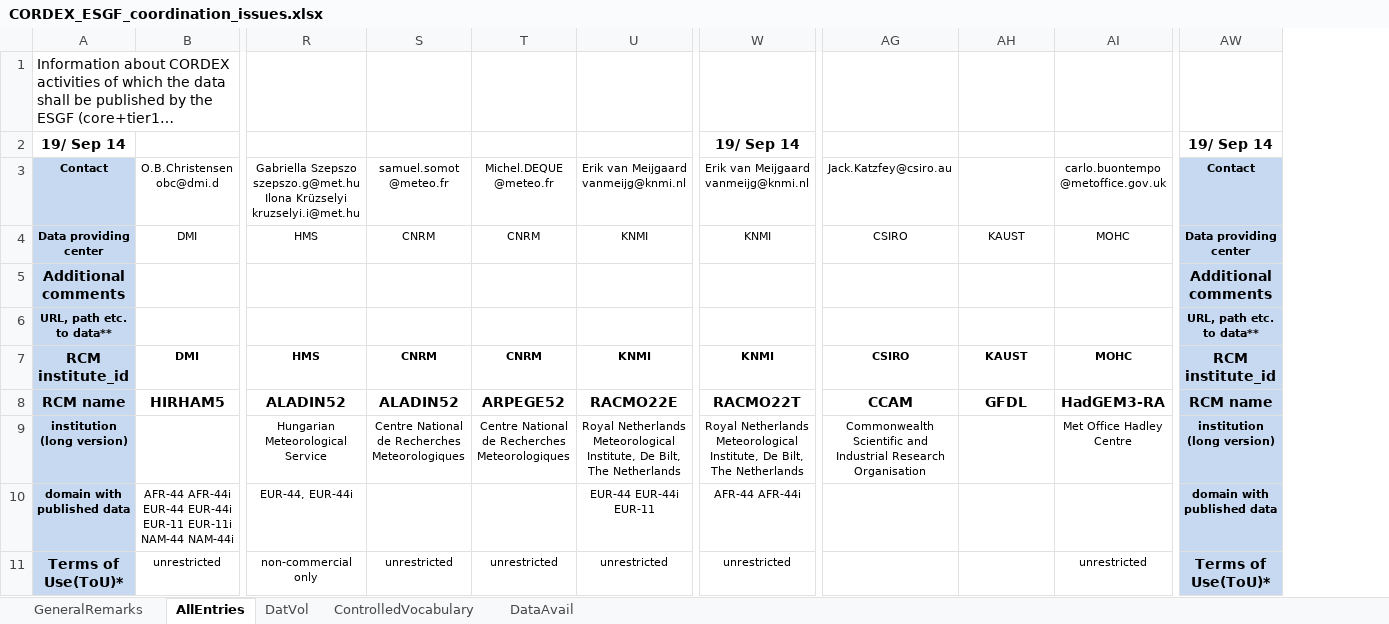
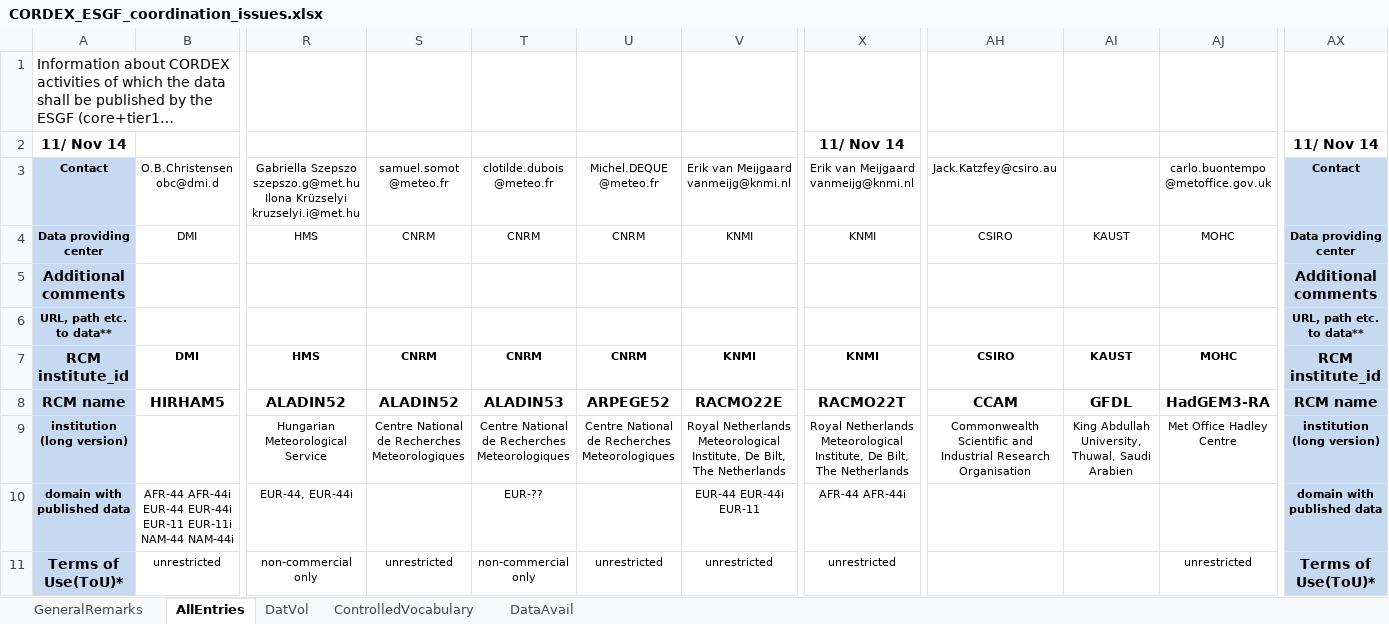
Before and after one commit to IS-ENES-Data/cordex, an Excel workbook: CORDEX_ESGF_coordination_issues.xlsx, sheet AllEntries, drawn as a sheet; only a part is shown, gaps mark what is left out; long unchanged cells end in …; values as stored, in another font and other column widths than the file's, no borders; conditional formats not drawn; removed rows and columns are numbered as before the commit, all else as after; rows hold the shown columns only; ↵ is a line break in a cell; the diff names each change by its address in the sheet, - before the commit and + after, or states it on an @@ line.

Commit message:
Added ALADIN53 / CNRM / Clothilde D.

```diff
--- a/CORDEX_ESGF_coordination_issues.xlsx (sheet AllEntries)
+++ b/CORDEX_ESGF_coordination_issues.xlsx (sheet AllEntries)
+column T, rows 3-11: clotilde.dubois ↵ @meteo.fr | CNRM |  |  | CNRM | ALADIN53 | Centre National de Recherches Meteorologiques | EUR-?? | non-commercial only
-row 2: 19/ Sep 14 |  |  |  |  |  | 19/ Sep 14 |  |  |  | 19/ Sep 14
+row 2: 11/ Nov 14 |  |  |  |  |  |  | 11/ Nov 14 |  |  |  | 11/ Nov 14
-AI9: (empty)
+AI9: King Abdullah University, Thuwal, Saudi Arabien
```
Also changed, not shown: sheet ControlledVocabulary, sheet DatVol, sheet GeneralRemarks, formulas that keep their value.
